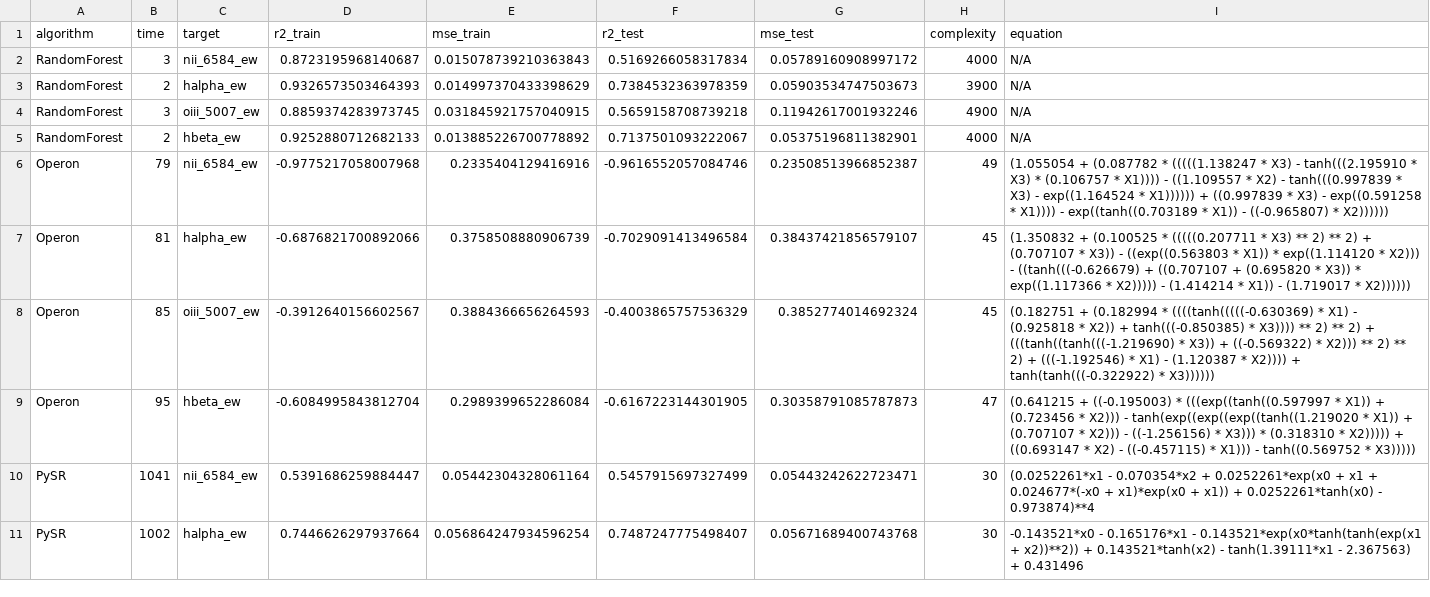
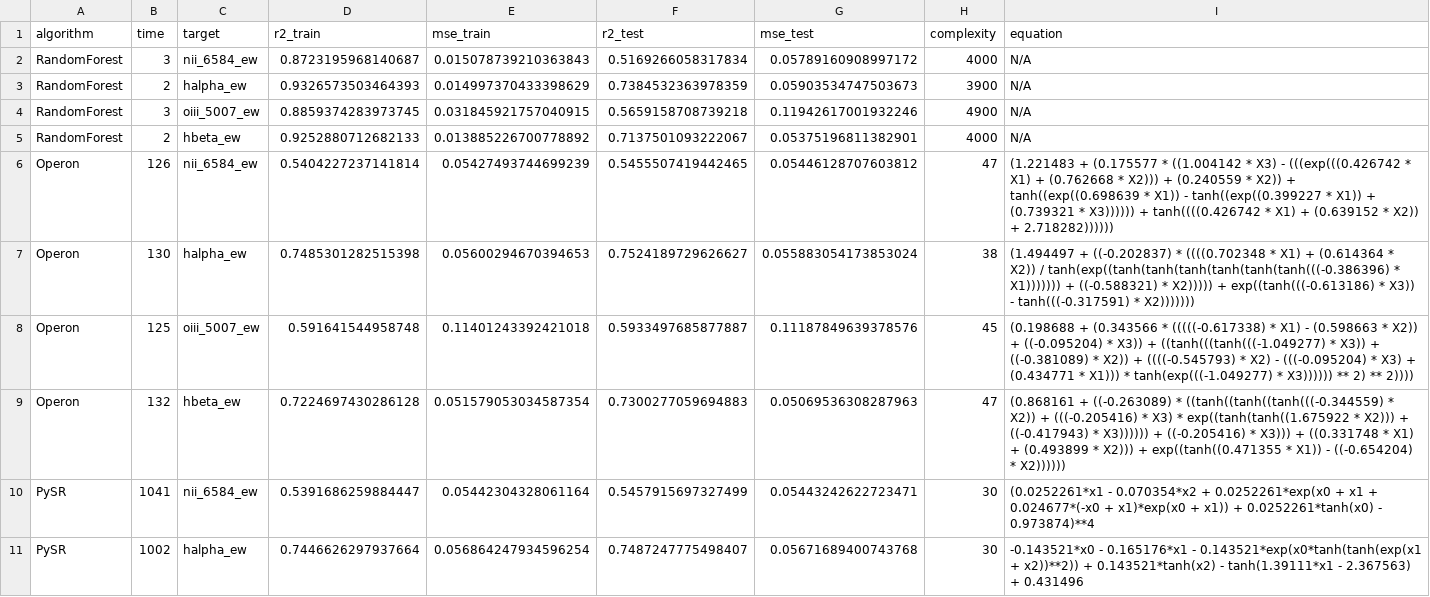
Before and after one commit to feanored/SymbolicEW, a CSV file: results/compare_sr/results.csv, drawn as a sheet; only a part is shown.

Commit message:
Resultados Operon 19-03

```diff
--- a/results/compare_sr/results.csv
+++ b/results/compare_sr/results.csv
@@ -5,6 +5,6 @@ RandomForest,3,oiii_5007_ew,0.8859374283973745,0.031845921757040915,0.5659158708
 RandomForest,2,hbeta_ew,0.9252880712682133,0.013885226700778892,0.7137501093222067,0.05375196811382901,4000,N/A
-Operon,79,nii_6584_ew,-0.9775217058007968,0.2335404129416916,-0.9616552057084746,0.23508513966852387,49,(1.055054 + (0.087782 * (((((1.138247 * X3) - tanh(((2.195910 * X3) * (0.106757 * X1)))) - ((1.109557 * X2) - tanh(((0.997839 * X3) - exp((1.164524 * X1)))))) + ((0.997839 * X3) - exp((0.591258 * X1)))) - exp((tanh((0.703189 * X1)) - ((-0.965807) * X2))))))
-Operon,81,halpha_ew,-0.6876821700892066,0.3758508880906739,-0.7029091413496584,0.38437421856579107,45,(1.350832 + (0.100525 * (((((0.207711 * X3) ** 2) ** 2) + (0.707107 * X3)) - ((exp((0.563803 * X1)) * exp((1.114120 * X2))) - ((tanh(((-0.626679) + ((0.707107 + (0.695820 * X3)) * exp((1.117366 * X2))))) - (1.414214 * X1)) - (1.719017 * X2))))))
-Operon,85,oiii_5007_ew,-0.3912640156602567,0.3884366656264593,-0.4003865757536329,0.3852774014692324,45,(0.182751 + (0.182994 * ((((tanh(((((-0.630369) * X1) - (0.925818 * X2)) + tanh(((-0.850385) * X3)))) ** 2) ** 2) + (((tanh((tanh(((-1.219690) * X3)) + ((-0.569322) * X2))) ** 2) ** 2) + (((-1.192546) * X1) - (1.120387 * X2)))) + tanh(tanh(((-0.322922) * X3))))))
-Operon,95,hbeta_ew,-0.6084995843812704,0.2989399652286084,-0.6167223144301905,0.30358791085787873,47,(0.641215 + ((-0.195003) * (((exp((tanh((0.597997 * X1)) + (0.723456 * X2))) - tanh(exp((exp((exp((tanh((1.219020 * X1)) + (0.707107 * X2))) - ((-1.256156) * X3))) * (0.318310 * X2))))) + ((0.693147 * X2) - ((-0.457115) * X1))) - tanh((0.569752 * X3)))))
+Operon,126,nii_6584_ew,0.5404227237141814,0.05427493744699239,0.5455507419442465,0.05446128707603812,47,(1.221483 + (0.175577 * ((1.004142 * X3) - (((exp(((0.426742 * X1) + (0.762668 * X2))) + (0.240559 * X2)) + tanh((exp((0.698639 * X1)) - tanh((exp((0.399227 * X1)) + (0.739321 * X3)))))) + tanh((((0.426742 * X1) + (0.639152 * X2)) + 2.718282))))))
+Operon,130,halpha_ew,0.7485301282515398,0.05600294670394653,0.7524189729626627,0.055883054173853024,38,(1.494497 + ((-0.202837) * ((((0.702348 * X1) + (0.614364 * X2)) / tanh(exp((tanh(tanh(tanh(tanh(tanh(tanh(((-0.386396) * X1))))))) + ((-0.588321) * X2))))) + exp((tanh(((-0.613186) * X3)) - tanh(((-0.317591) * X2)))))))
+Operon,125,oiii_5007_ew,0.591641544958748,0.11401243392421018,0.5933497685877887,0.11187849639378576,45,(0.198688 + (0.343566 * (((((-0.617338) * X1) - (0.598663 * X2)) + ((-0.095204) * X3)) + ((tanh(((tanh(((-1.049277) * X3)) + ((-0.381089) * X2)) + ((((-0.545793) * X2) - (((-0.095204) * X3) + (0.434771 * X1))) * tanh(exp(((-1.049277) * X3)))))) ** 2) ** 2))))
+Operon,132,hbeta_ew,0.7224697430286128,0.051579053034587354,0.7300277059694883,0.05069536308287963,47,(0.868161 + ((-0.263089) * ((tanh((tanh((tanh(((-0.344559) * X2)) + (((-0.205416) * X3) * exp((tanh(tanh((1.675922 * X2))) + ((-0.417943) * X3)))))) + ((-0.205416) * X3))) + ((0.331748 * X1) + (0.493899 * X2))) + exp((tanh((0.471355 * X1)) - ((-0.654204) * X2))))))
 PySR,1041,nii_6584_ew,0.5391686259884447,0.05442304328061164,0.5457915697327499,0.05443242622723471,30,(0.0252261*x1 - 0.070354*x2 + 0.0252261*exp(x0 + x1 + 0.024677*(-x0 + x1)*exp(x0 + x1)) + 0.0252261*tanh(x0) - 0.973874)**4
```
Also changed, not shown: 7 other files.
